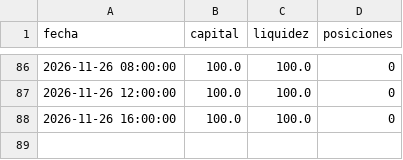
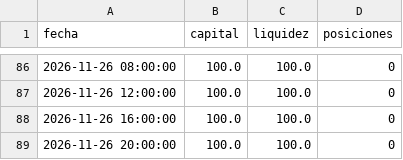
Before and after one commit to KUbikGamerYT/bots-trading, a CSV file: capital_4h.csv, drawn as a sheet; only a part is shown, gaps mark what is left out; the diff names each change by its address in the sheet, - before the commit and + after, or states it on an @@ line.

```diff
--- a/capital_4h.csv
+++ b/capital_4h.csv
+row 89: 2026-11-26 20:00:00 | 100.0 | 100.0 | 0
```
Also changed, not shown: capital_diario.csv, capital_ftmo.csv, 20 other files.
